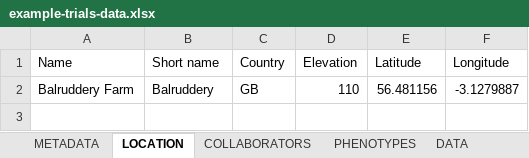
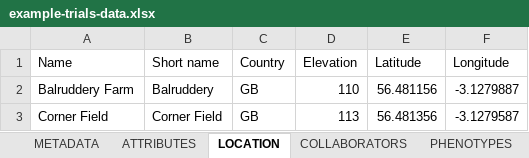
Before and after one commit to germinateplatform/germinate-data-templates, an Excel workbook: trials-data/example-trials-data.xlsx, sheet LOCATION, drawn as a sheet; values as stored, in another font and other column widths than the file's, no borders; table styles not drawn; the diff names each change by its address in the sheet, - before the commit and + after, or states it on an @@ line.

Commit message:
- CHG: Updated trials templates to include dataset attributes and new data types.
- ADD: Added climate data templates.

```diff
--- a/trials-data/example-trials-data.xlsx (sheet LOCATION)
+++ b/trials-data/example-trials-data.xlsx (sheet LOCATION)
+sheet tab: ATTRIBUTES
+row 3: Corner Field | Corner Field | GB | 113 | 56.481356 | -3.1279587
```
Also changed, not shown: sheet PHENOTYPES, sheet PHENOTYPES_EXAMPLE, sheet DATA, sheet RECORDING_DATES, sheet DATA_EXAMPLE, sheet RECORDING_DATES_EXAMPLE, other sheet tabs, trials-data/trials-data.xlsx, 4 other files.
